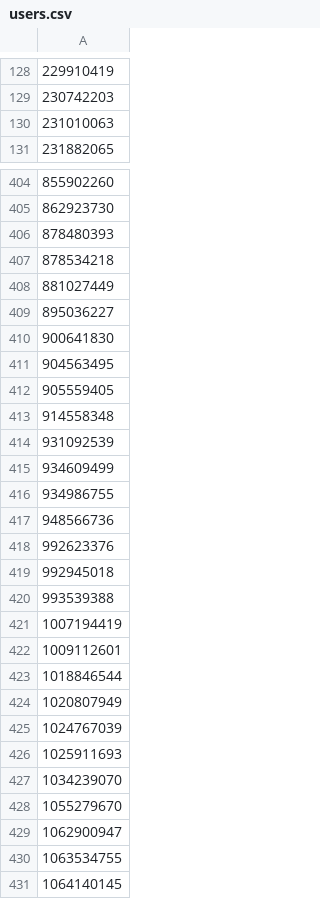
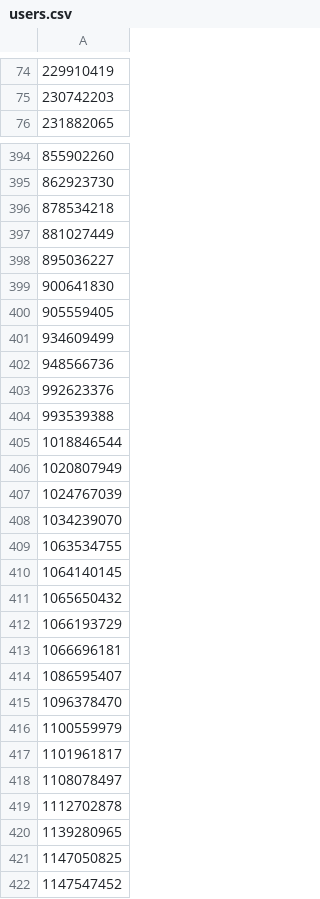
Before and after one commit to axmadJ3/dota2-turbo, a CSV file: dota2_turbo/authentication/feeds/users.csv, drawn as a sheet; only a part is shown, gaps mark what is left out; the shorter side is filled out with more unchanged rows; removed rows and columns are numbered as before the commit, all else as after; the diff covers the shown part only; the diff names each change by its address in the sheet, - before the commit and + after, or states it on an @@ line.

```diff
--- a/dota2_turbo/authentication/feeds/users.csv
+++ b/dota2_turbo/authentication/feeds/users.csv
-row 130: 231010063
-row 406: 878480393
+row 286: 878480393
-row 411: 904563495
-row 413: 914558348
-row 414: 931092539
-row 416: 934986755
+row 287: 934986755
-row 419: 992945018
-row 421: 1007194419
+row 24: 1007194419
-row 422: 1009112601
-row 426: 1025911693
-row 428: 1055279670
-row 429: 1062900947
```
Also changed, not shown: 1 added row, 50 removed rows, 109 moved rows and 6 edited cells elsewhere in this file, 1 other file.
